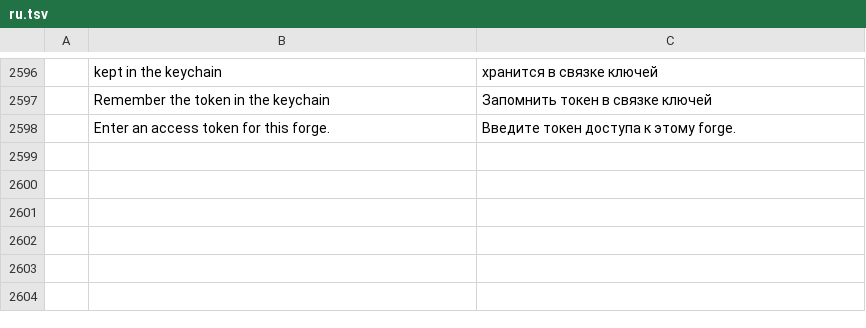
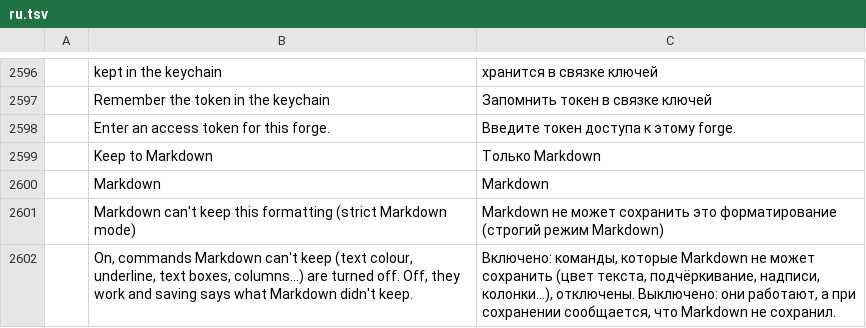
Before and after one commit to TheLazyGeekGuy/plume, a TSV file: crates/ui-egui/src/i18n/ru.tsv, drawn as a sheet; only a part is shown, gaps mark what is left out; the diff names each change by its address in the sheet, - before the commit and + after, or states it on an @@ line.

```diff
--- a/crates/ui-egui/src/i18n/ru.tsv
+++ b/crates/ui-egui/src/i18n/ru.tsv
+row 2599:  | Keep to Markdown | Только Markdown
+row 2600:  | Markdown | Markdown
+row 2601:  | Markdown can't keep this formatting (strict Markdown mode) | Markdown не может сохранить это форматирование (строгий режим Markdown)
+row 2602:  | On, commands Markdown can't keep (text colour, underline, text boxes, columns…) are turned off. Off, they work and saving says what Markdown didn't keep. | Включено: команды, которые Markdown не может сохранить (цвет текста, подчёркивание, надписи, колонки…), отключены. Выключено: они работают, а при сохранении сообщается, что Markdown не сохранил.
```
Also changed, not shown: crates/ui-egui/src/i18n/bg.tsv, crates/ui-egui/src/i18n/fr.tsv, 21 other files.
